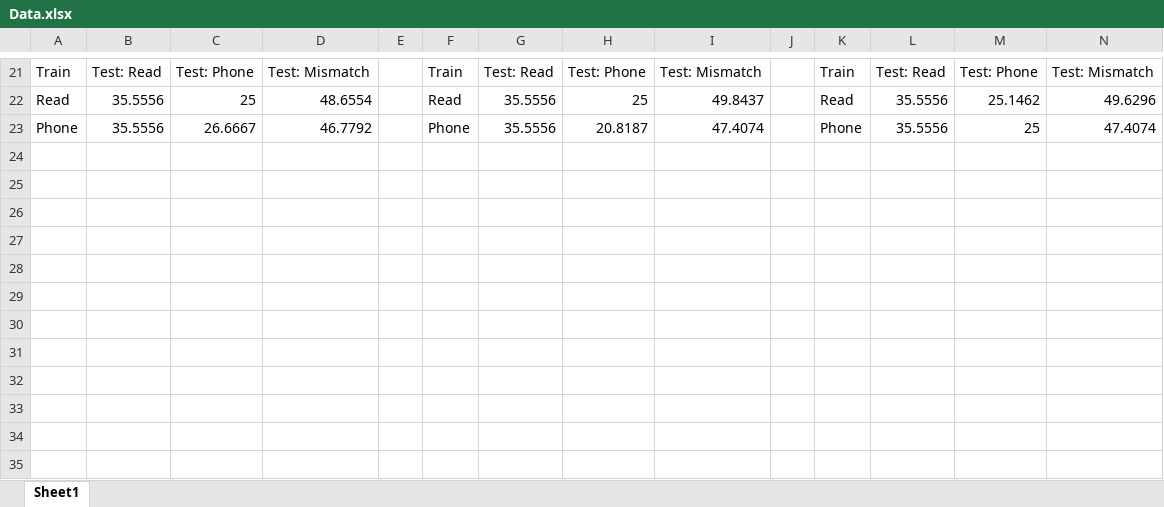
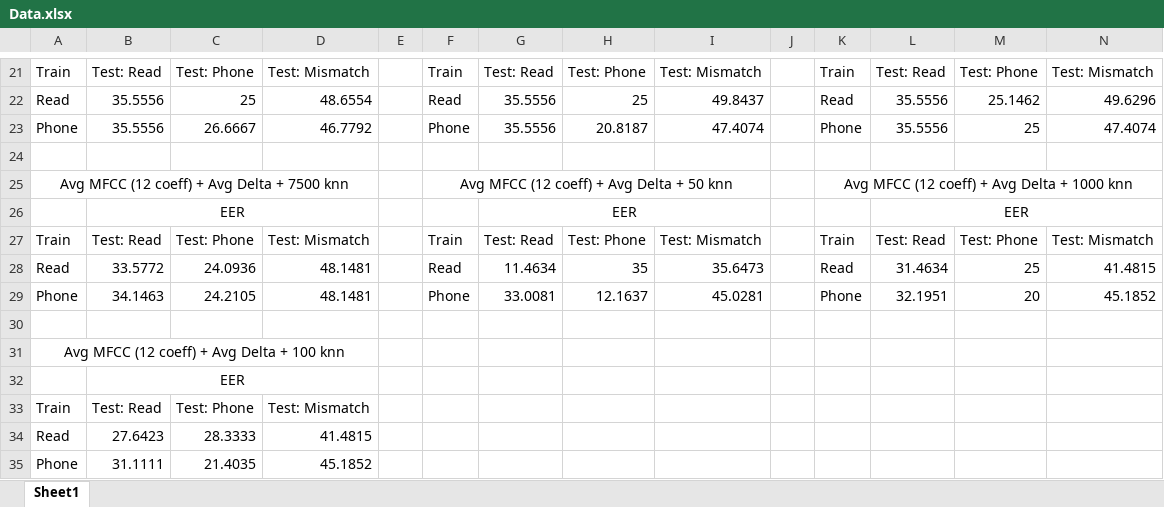
Before and after one commit to DavidRosenwasser/EE_M214A, an Excel workbook: Report/Data.xlsx, sheet Sheet1, drawn as a sheet; only a part is shown, gaps mark what is left out; values as stored, in another font and other column widths than the file's, no borders; the diff names each change by its address in the sheet, - before the commit and + after, or states it on an @@ line.

Commit message:
Add files via upload
Updated data set with more data points varying knn number of neighbors.

```diff
--- a/Report/Data.xlsx (sheet Sheet1)
+++ b/Report/Data.xlsx (sheet Sheet1)
+row 24: (empty)
+row 25: Avg MFCC (12 coeff) + Avg Delta + 7500 knn |  |  |  |  | Avg MFCC (12 coeff) + Avg Delta + 50 knn |  |  |  |  | Avg MFCC (12 coeff) + Avg Delta + 1000 knn
+row 26:  | EER |  |  |  |  | EER |  |  |  |  | EER
+row 27: Train | Test: Read | Test: Phone | Test: Mismatch |  | Train | Test: Read | Test: Phone | Test: Mismatch |  | Train | Test: Read | Test: Phone | Test: Mismatch
+row 28: Read | 33.5772 | 24.0936 | 48.1481 |  | Read | 11.4634 | 35 | 35.6473 |  | Read | 31.4634 | 25 | 41.4815
+row 29: Phone | 34.1463 | 24.2105 | 48.1481 |  | Phone | 33.0081 | 12.1637 | 45.0281 |  | Phone | 32.1951 | 20 | 45.1852
+row 30: (empty)
+row 31: Avg MFCC (12 coeff) + Avg Delta + 100 knn
+row 32:  | EER
+row 33: Train | Test: Read | Test: Phone | Test: Mismatch
+row 34: Read | 27.6423 | 28.3333 | 41.4815
+row 35: Phone | 31.1111 | 21.4035 | 45.1852
```
